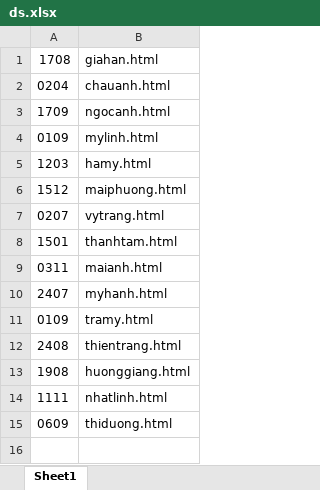
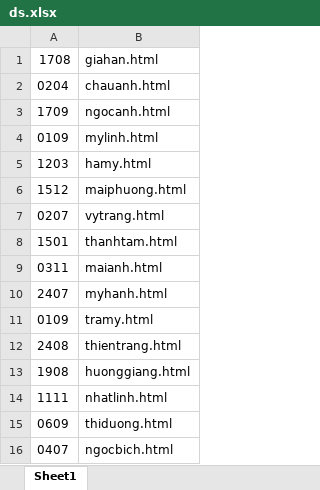
Before and after one commit to Oldbeginner2078/thephuong-python, an Excel workbook: ds.xlsx, sheet Sheet1, drawn as a sheet; values as stored, in another font and other column widths than the file's, no borders; the diff names each change by its address in the sheet, - before the commit and + after, or states it on an @@ line.

```diff
--- a/ds.xlsx (sheet Sheet1)
+++ b/ds.xlsx (sheet Sheet1)
+row 16: 0407 | ngocbich.html
```
Also changed, not shown: 4 other files.
